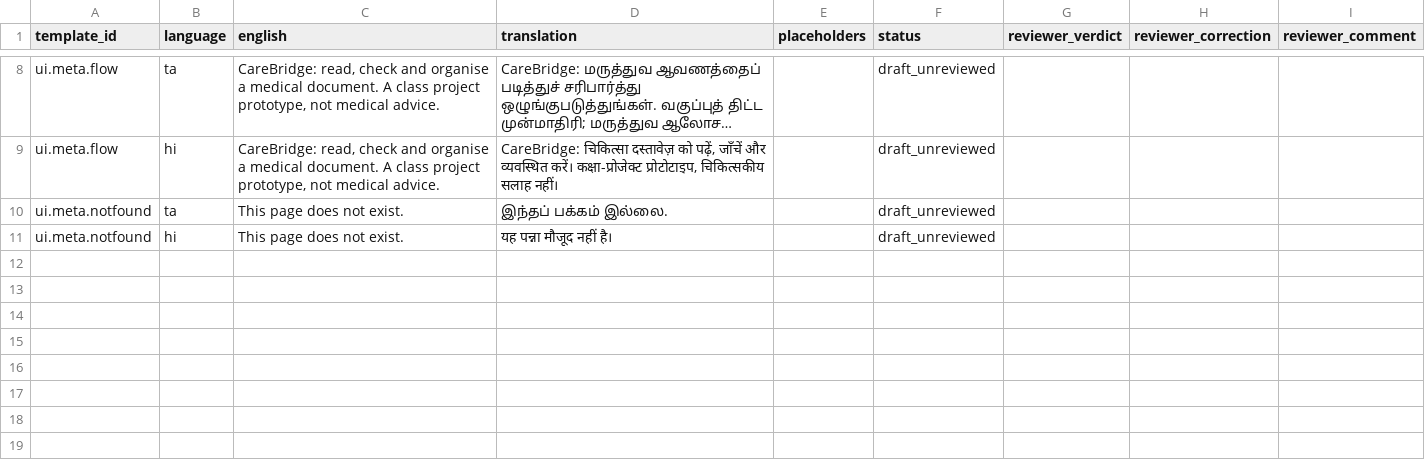
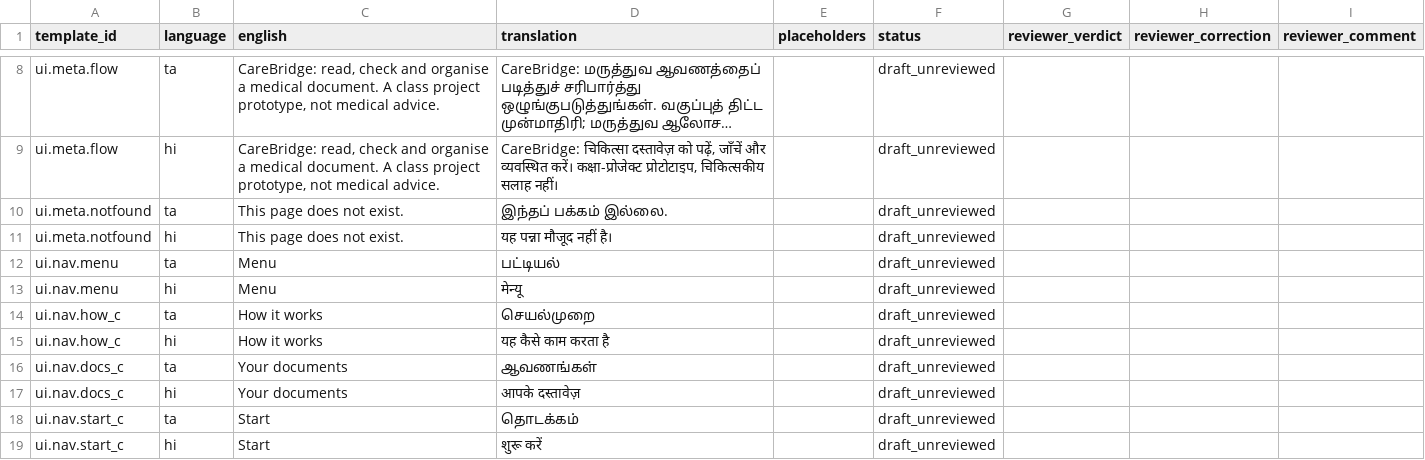
Before and after one commit to ItsTheDemiGod/carebridge, a CSV file: data/templates/review_sheet_phase6c_new.csv, drawn as a sheet; only a part is shown, gaps mark what is left out; long unchanged cells end in ….

```diff
--- a/data/templates/review_sheet_phase6c_new.csv
+++ b/data/templates/review_sheet_phase6c_new.csv
@@ -11 +11,9 @@ ui.meta.notfound,ta,This page does not exist.,இந்தப் பக்கம
 ui.meta.notfound,hi,This page does not exist.,यह पन्ना मौजूद नहीं है।,,draft_unreviewed,,,
+ui.nav.menu,ta,Menu,பட்டியல்,,draft_unreviewed,,,
+ui.nav.menu,hi,Menu,मेन्यू,,draft_unreviewed,,,
+ui.nav.how_c,ta,How it works,செயல்முறை,,draft_unreviewed,,,
+ui.nav.how_c,hi,How it works,यह कैसे काम करता है,,draft_unreviewed,,,
+ui.nav.docs_c,ta,Your documents,ஆவணங்கள்,,draft_unreviewed,,,
+ui.nav.docs_c,hi,Your documents,आपके दस्तावेज़,,draft_unreviewed,,,
+ui.nav.start_c,ta,Start,தொடக்கம்,,draft_unreviewed,,,
+ui.nav.start_c,hi,Start,शुरू करें,,draft_unreviewed,,,
```
Also changed, not shown: 14 other files.
